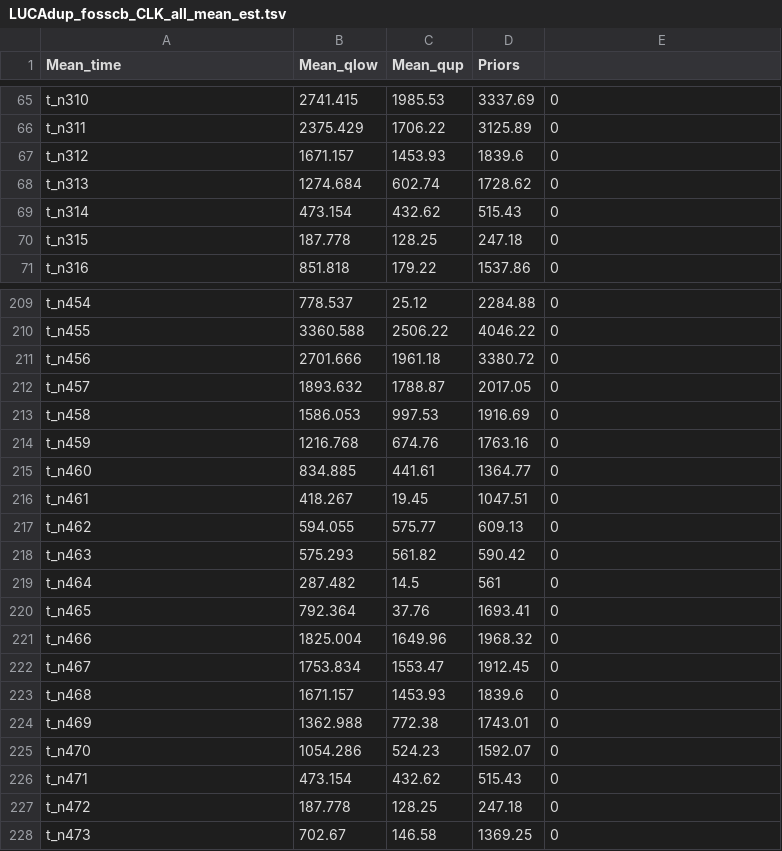
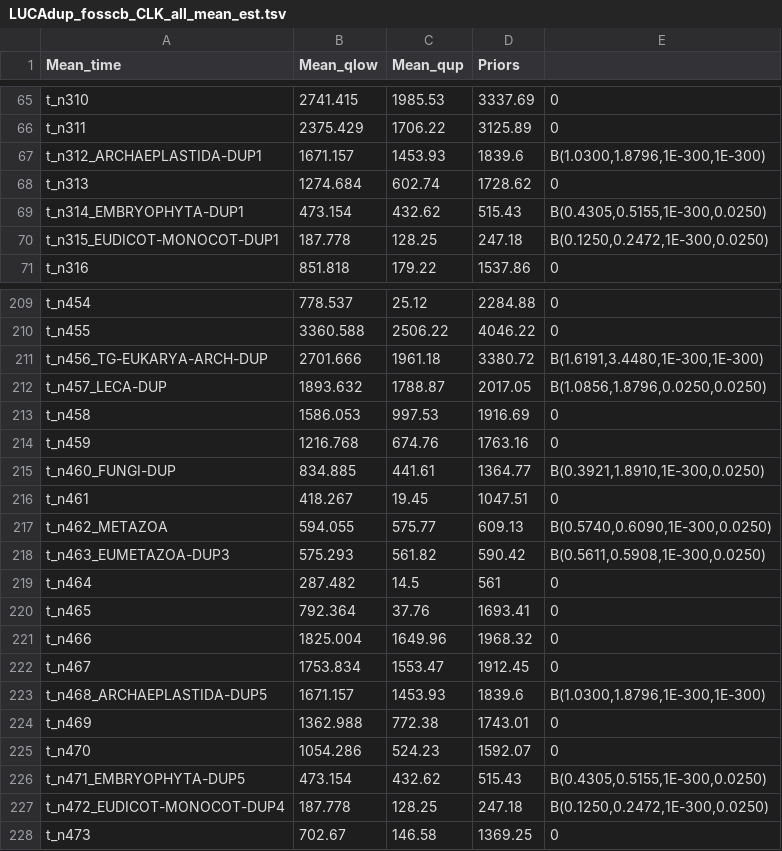
Before and after one commit to sabifo4/LUCA-divtimes, a TSV file: 01_PAML/04_MCMCtree_fossbraced/sum_analyses/00_prior/CLK/LUCAdup_fosscb_CLK/LUCAdup_fosscb_CLK_all_mean_est.tsv, drawn as a sheet; only a part is shown, gaps mark what is left out; the diff covers the shown part only.

```diff
--- a/01_PAML/04_MCMCtree_fossbraced/sum_analyses/00_prior/CLK/LUCAdup_fosscb_CLK/LUCAdup_fosscb_CLK_all_mean_est.tsv
+++ b/01_PAML/04_MCMCtree_fossbraced/sum_analyses/00_prior/CLK/LUCAdup_fosscb_CLK/LUCAdup_fosscb_CLK_all_mean_est.tsv
@@ -66,6 +66,6 @@ t_n310	2741.415	1985.53	3337.69	0
 t_n311	2375.429	1706.22	3125.89	0
-t_n312	1671.157	1453.93	1839.6	0
+t_n312_ARCHAEPLASTIDA-DUP1	1671.157	1453.93	1839.6	B(1.0300,1.8796,1E-300,1E-300)
 t_n313	1274.684	602.74	1728.62	0
-t_n314	473.154	432.62	515.43	0
-t_n315	187.778	128.25	247.18	0
+t_n314_EMBRYOPHYTA-DUP1	473.154	432.62	515.43	B(0.4305,0.5155,1E-300,0.0250)
+t_n315_EUDICOT-MONOCOT-DUP1	187.778	128.25	247.18	B(0.1250,0.2472,1E-300,0.0250)
 t_n316	851.818	179.22	1537.86	0
@@ -210,10 +210,10 @@ t_n454	778.537	25.12	2284.88	0
 t_n455	3360.588	2506.22	4046.22	0
-t_n456	2701.666	1961.18	3380.72	0
-t_n457	1893.632	1788.87	2017.05	0
+t_n456_TG-EUKARYA-ARCH-DUP	2701.666	1961.18	3380.72	B(1.6191,3.4480,1E-300,1E-300)
+t_n457_LECA-DUP	1893.632	1788.87	2017.05	B(1.0856,1.8796,0.0250,0.0250)
 t_n458	1586.053	997.53	1916.69	0
 t_n459	1216.768	674.76	1763.16	0
-t_n460	834.885	441.61	1364.77	0
+t_n460_FUNGI-DUP	834.885	441.61	1364.77	B(0.3921,1.8910,1E-300,0.0250)
 t_n461	418.267	19.45	1047.51	0
-t_n462	594.055	575.77	609.13	0
-t_n463	575.293	561.82	590.42	0
+t_n462_METAZOA	594.055	575.77	609.13	B(0.5740,0.6090,1E-300,0.0250)
+t_n463_EUMETAZOA-DUP3	575.293	561.82	590.42	B(0.5611,0.5908,1E-300,0.0250)
 t_n464	287.482	14.5	561	0
@@ -222,7 +222,7 @@ t_n466	1825.004	1649.96	1968.32	0
 t_n467	1753.834	1553.47	1912.45	0
-t_n468	1671.157	1453.93	1839.6	0
+t_n468_ARCHAEPLASTIDA-DUP5	1671.157	1453.93	1839.6	B(1.0300,1.8796,1E-300,1E-300)
 t_n469	1362.988	772.38	1743.01	0
 t_n470	1054.286	524.23	1592.07	0
-t_n471	473.154	432.62	515.43	0
-t_n472	187.778	128.25	247.18	0
+t_n471_EMBRYOPHYTA-DUP5	473.154	432.62	515.43	B(0.4305,0.5155,1E-300,0.0250)
+t_n472_EUDICOT-MONOCOT-DUP4	187.778	128.25	247.18	B(0.1250,0.2472,1E-300,0.0250)
 t_n473	702.67	146.58	1369.25	0
```
Also changed, not shown: 40 edited cells elsewhere in this file, 4 other files.
